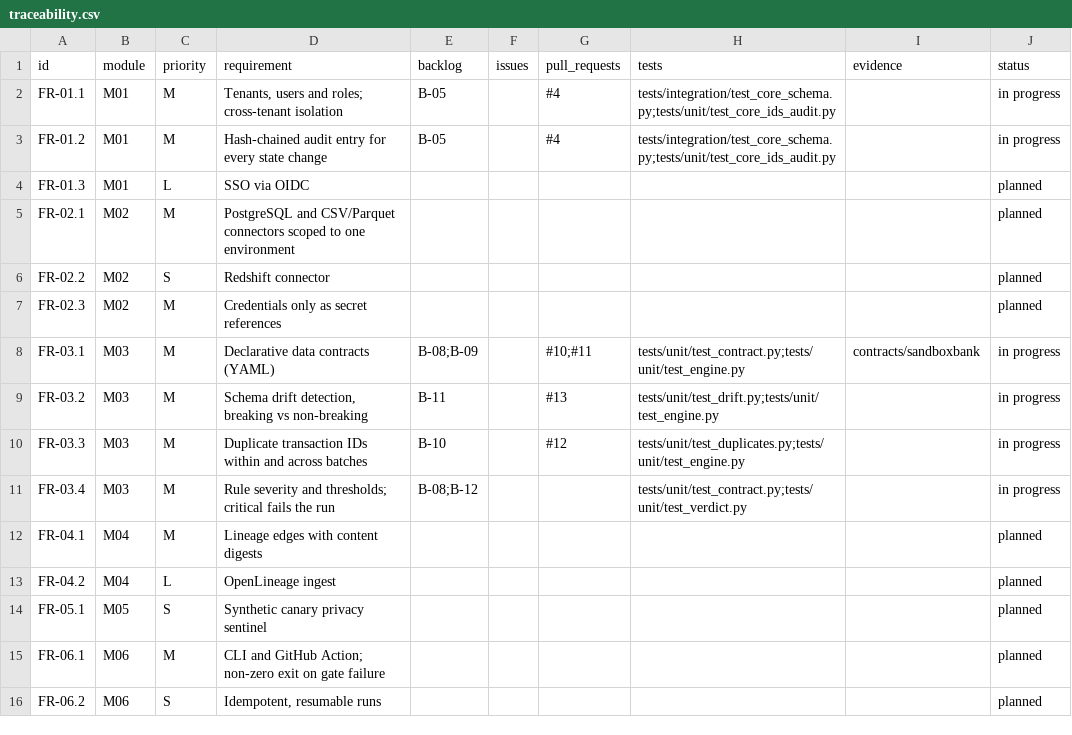
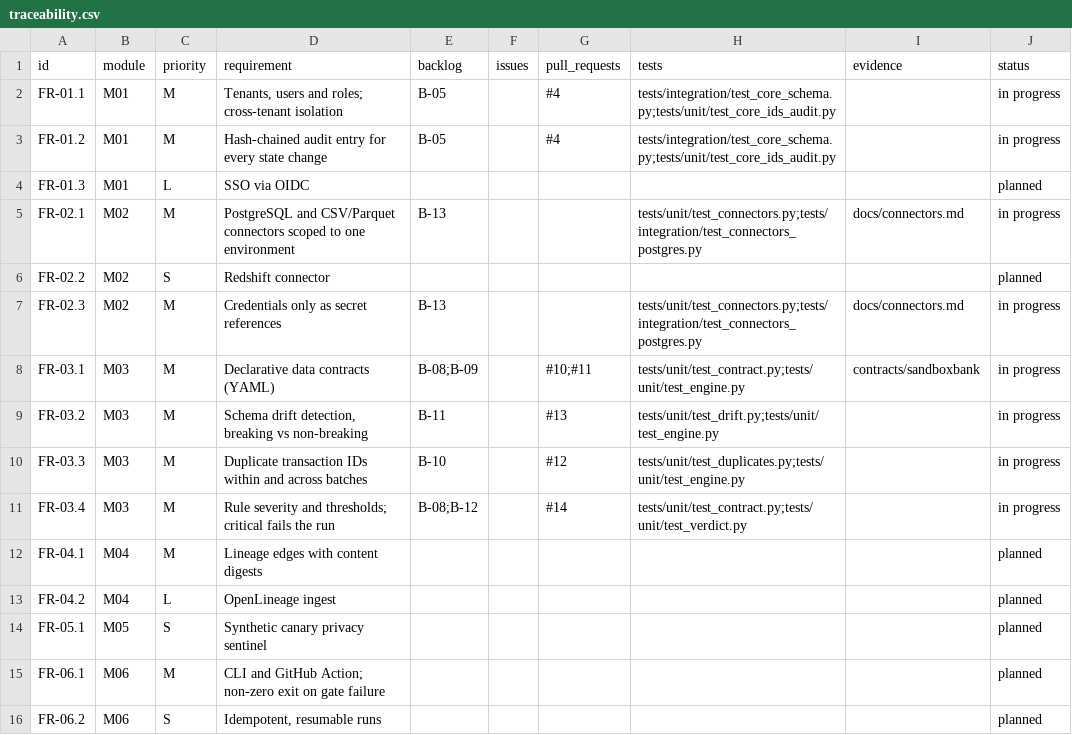
Before and after one commit to resilinet-ai/resilinet-ai, a CSV file: docs/traceability.csv, drawn as a sheet; only a part is shown.

```diff
--- a/docs/traceability.csv
+++ b/docs/traceability.csv
@@ -4,5 +4,5 @@ FR-01.2,M01,M,Hash-chained audit entry for every state change,B-05,,#4,tests/int
 FR-01.3,M01,L,SSO via OIDC,,,,,,planned
-FR-02.1,M02,M,PostgreSQL and CSV/Parquet connectors scoped to one environment,,,,,,planned
+FR-02.1,M02,M,PostgreSQL and CSV/Parquet connectors scoped to one environment,B-13,,,tests/unit/test_connectors.py;tests/integration/test_connectors_postgres.py,docs/connectors.md,in progress
 FR-02.2,M02,S,Redshift connector,,,,,,planned
-FR-02.3,M02,M,Credentials only as secret references,,,,,,planned
+FR-02.3,M02,M,Credentials only as secret references,B-13,,,tests/unit/test_connectors.py;tests/integration/test_connectors_postgres.py,docs/connectors.md,in progress
 FR-03.1,M03,M,Declarative data contracts (YAML),B-08;B-09,,#10;#11,tests/unit/test_contract.py;tests/unit/test_engine.py,contracts/sandboxbank,in progress
@@ -10,3 +10,3 @@ FR-03.2,M03,M,"Schema drift detection, breaking vs non-breaking",B-11,,#13,tests
 FR-03.3,M03,M,Duplicate transaction IDs within and across batches,B-10,,#12,tests/unit/test_duplicates.py;tests/unit/test_engine.py,,in progress
-FR-03.4,M03,M,Rule severity and thresholds; critical fails the run,B-08;B-12,,,tests/unit/test_contract.py;tests/unit/test_verdict.py,,in progress
+FR-03.4,M03,M,Rule severity and thresholds; critical fails the run,B-08;B-12,,#14,tests/unit/test_contract.py;tests/unit/test_verdict.py,,in progress
 FR-04.1,M04,M,Lineage edges with content digests,,,,,,planned
```
Also changed, not shown: 11 other files.
